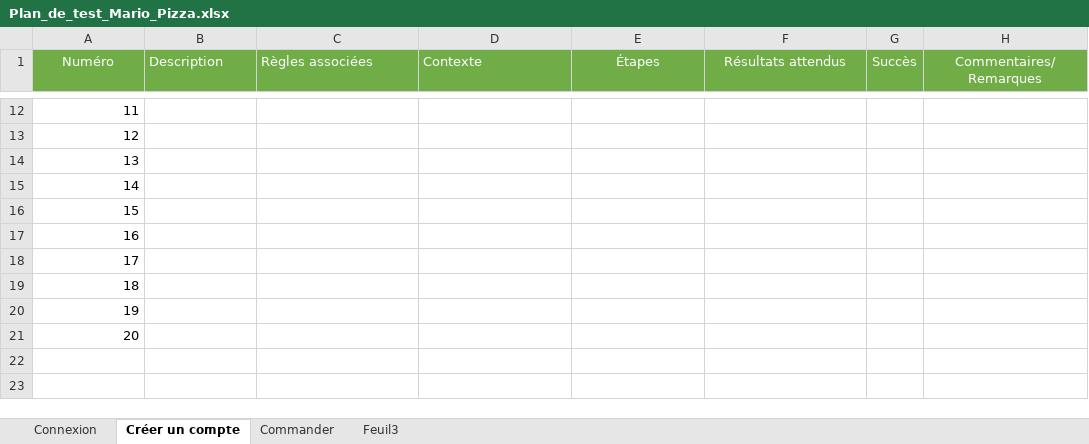
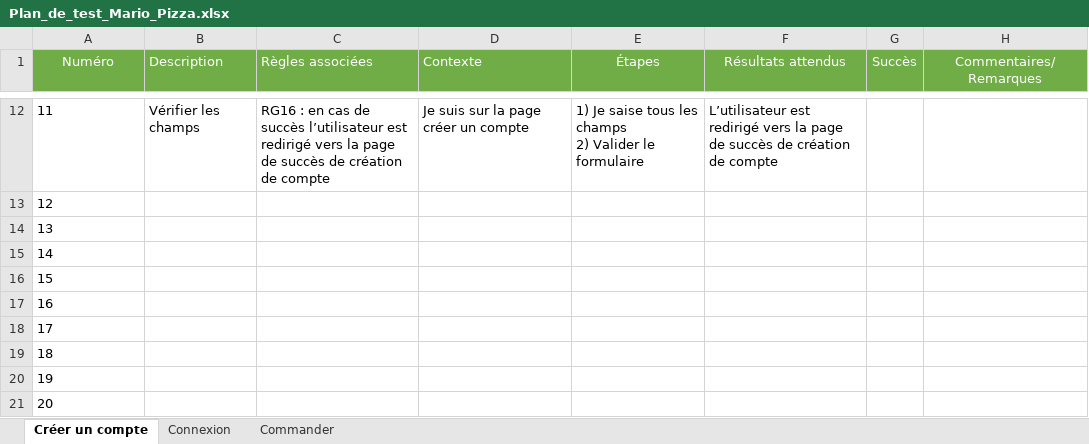
Before and after one commit to anis-ellouzi/help, an Excel workbook: cp/Plan_de_test_Mario_Pizza.xlsx, sheet Créer un compte, drawn as a sheet; only a part is shown, gaps mark what is left out; values as stored, in another font and other column widths than the file's, no borders; ↵ is a line break in a cell; the diff covers the shown part only; the diff names each change by its address in the sheet, - before the commit and + after, or states it on an @@ line.

```diff
--- a/cp/Plan_de_test_Mario_Pizza.xlsx (sheet Créer un compte)
+++ b/cp/Plan_de_test_Mario_Pizza.xlsx (sheet Créer un compte)
-sheet tab: Feuil3
@@ sheet tab order changed: Créer un compte | Connexion | Commander @@
-A12:A21 alignment: right
+A12:A21 alignment: left
-B12 (Description): (empty)
+B12 (Description): Vérifier les champs
-C12 (Règles associées): (empty)
+C12 (Règles associées): RG16 : en cas de succès l’utilisateur est redirigé vers la page de succès de création de compte
-D12 (Contexte): (empty)
+D12 (Contexte): Je suis sur la page créer un compte
-E12 (Étapes): (empty)
+E12 (Étapes): 1) Je saise tous les champs ↵ 2) Valider le formulaire
-F12 (Résultats attendus): (empty)
+F12 (Résultats attendus): L’utilisateur est redirigé vers la page de succès de création de compte
```
Also changed, not shown: 50 edited cells and cell formats elsewhere in this sheet.
